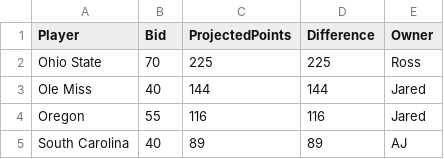
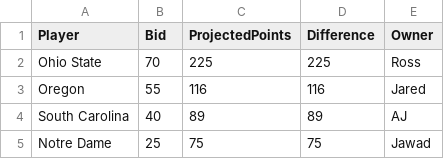
Before and after one commit to zo0o0ot/draft-scorer-nfl, a CSV file: leagify-result-stats/2025/2025Flops.csv, drawn as a sheet; only a part is shown; the shorter side is filled out with more unchanged rows.

```diff
--- a/leagify-result-stats/2025/2025Flops.csv
+++ b/leagify-result-stats/2025/2025Flops.csv
@@ -2,3 +2,2 @@ Player,Bid,ProjectedPoints,Difference,Owner
 Ohio State,70,225,225,Ross
-Ole Miss,40,144,144,Jared
 Oregon,55,116,116,Jared
```
Also changed, not shown: leagify-result-stats/2025/2025DraftPointsBySchool.csv, leagify-result-stats/2025/2025LeagifySchoolStats.csv, 3 other files.
